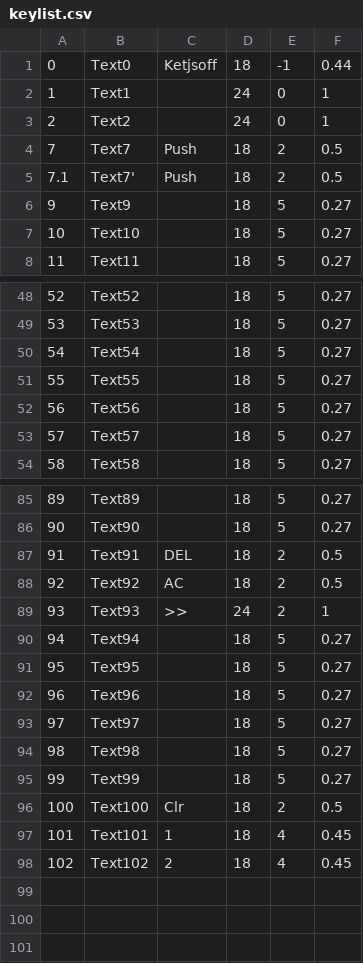
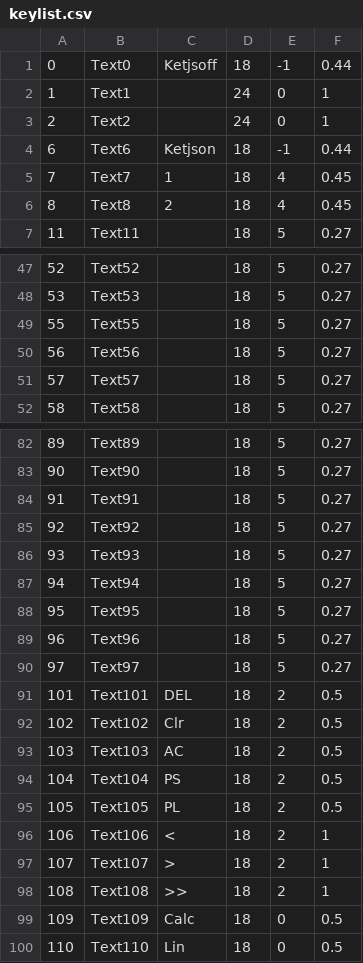
Before and after one commit to s-takato/polytech21, a CSV file: netmaterials/01ketmath/keylist.csv, drawn as a sheet; only a part is shown, gaps mark what is left out; the diff covers the shown part only.

Commit message:
ketmathv6p

```diff
--- a/netmaterials/01ketmath/keylist.csv
+++ b/netmaterials/01ketmath/keylist.csv
@@ -3,6 +3,5 @@
 2,Text2,"",24,0,1
-7,Text7,"Push",18,2,0.5
-7.1,Text7',"Push",18,2,0.5
-9,Text9,"　",18,5,0.27
-10,Text10,"　",18,5,0.27
+6,Text6,"Ketjson",18,-1,0.44
+7,Text7,"1",18,4,0.45
+8,Text8,"2",18,4,0.45
 11,Text11,"　",18,5,0.27
@@ -49,3 +48,2 @@
 53,Text53,"　",18,5,0.27
-54,Text54,"　",18,5,0.27
 55,Text55,"　",18,5,0.27
@@ -86,5 +83,5 @@
 90,Text90,"　",18,5,0.27
-91,Text91,"DEL",18,2,0.5
-92,Text92,"AC",18,2,0.5
-93,Text93,">>",24,2,1
+91,Text91,"　",18,5,0.27
+92,Text92,"　",18,5,0.27
+93,Text93,"　",18,5,0.27
 94,Text94,"　",18,5,0.27
@@ -93,6 +90,11 @@
 97,Text97,"　",18,5,0.27
-98,Text98,"　",18,5,0.27
-99,Text99,"　",18,5,0.27
-100,Text100,"Clr",18,2,0.5
-101,Text101,"1",18,4,0.45
-102,Text102,"2",18,4,0.45
+101,Text101,"DEL",18,2,0.5
+102,Text102,"Clr",18,2,0.5
+103,Text103,"AC",18,2,0.5
+104,Text104,"PS",18,2,0.5
+105,Text105,"PL",18,2,0.5
+106,Text106,"<",18,2,1
+107,Text107,">",18,2,1
+108,Text108,">>",18,2,1
+109,Text109,"Calc",18,0,0.5
+110,Text110,"Lin",18,0,0.5
```
Also changed, not shown: 1 removed row and 13 edited cells elsewhere in this file, 9 other files.
